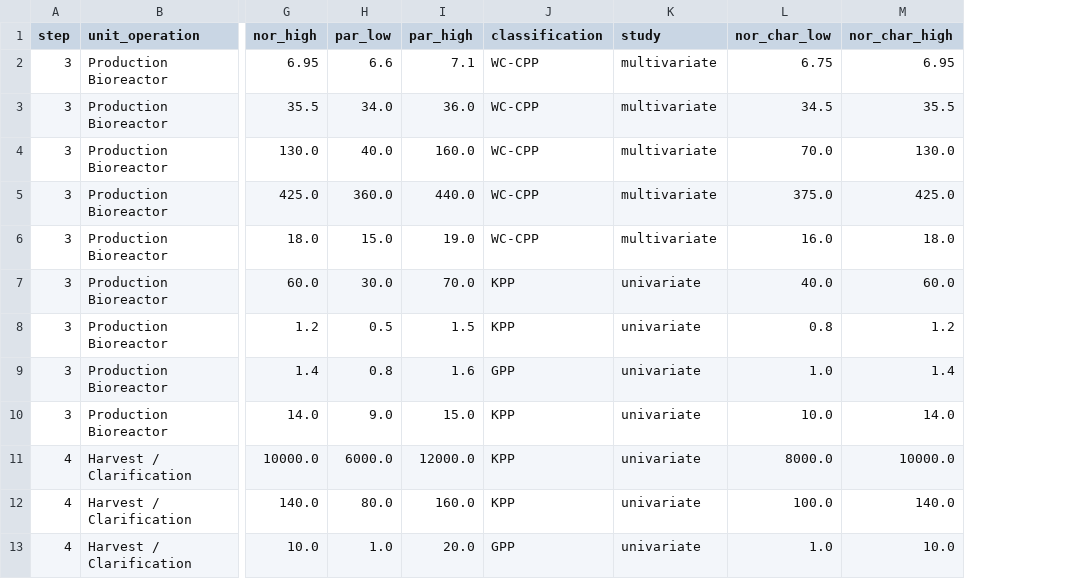
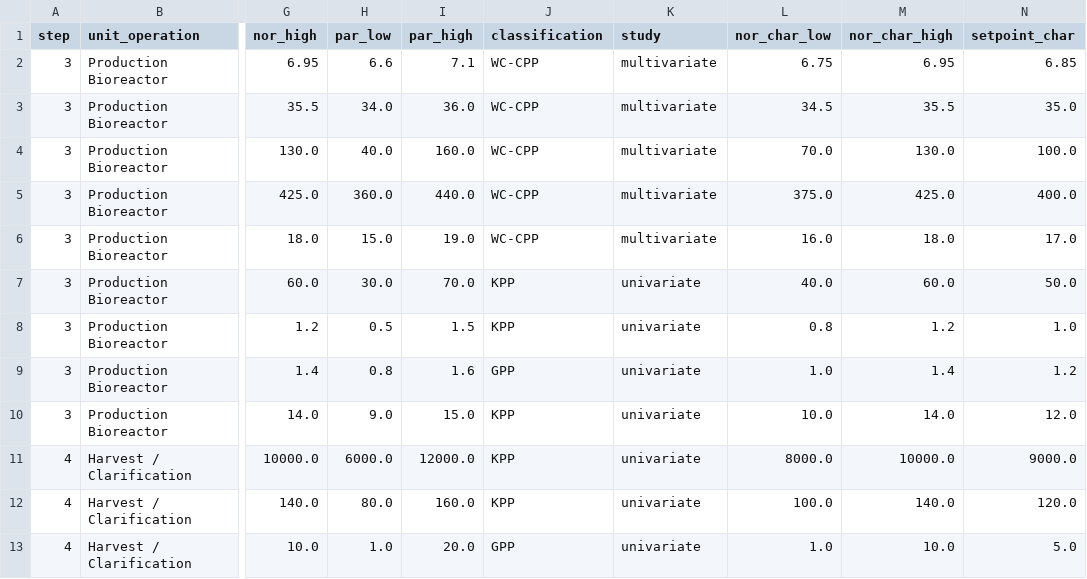
Before and after one commit to MoritzImendoerffer/synthetic_data, a CSV file: outputs/data/parameter_classification.csv, drawn as a sheet; only a part is shown, gaps mark what is left out; the diff names each change by its address in the sheet, - before the commit and + after, or states it on an @@ line.

```diff
--- a/outputs/data/parameter_classification.csv
+++ b/outputs/data/parameter_classification.csv
+column N (setpoint_char), rows 2-13: 6.85 | 35.0 | 100.0 | 400.0 | 17.0 | 50.0 | 1.0 | 1.2 | 12.0 | 9000.0 | 120.0 | 5.0
```
Also changed, not shown: outputs/data/dev_methods.csv, outputs/data/method_plan.csv, 44 other files.
